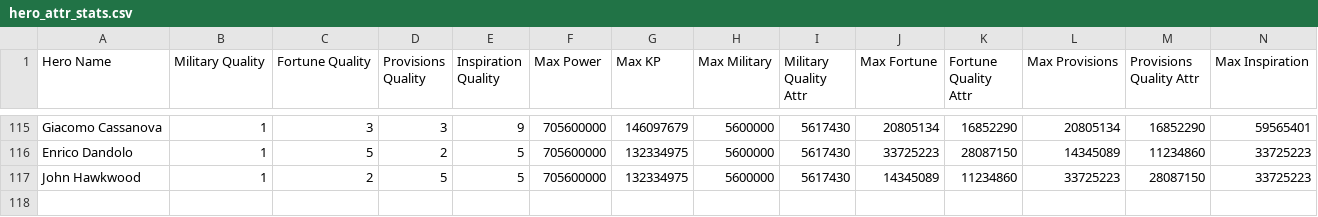
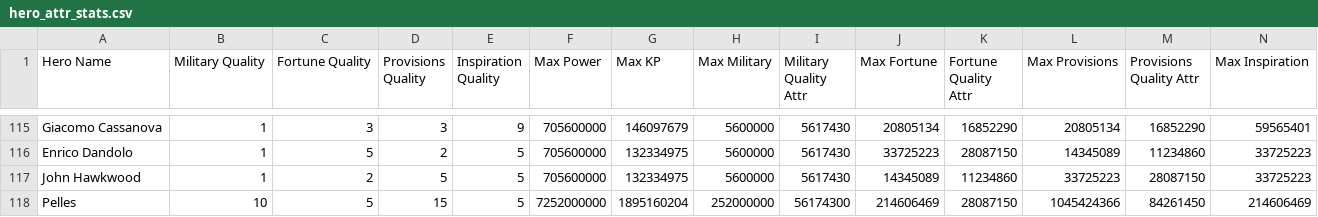
Before and after one commit to mmbutton/TDKBot, a CSV file: resources/hero_attr_stats.csv, drawn as a sheet; only a part is shown, gaps mark what is left out; rows hold the shown columns only; the diff names each change by its address in the sheet, - before the commit and + after, or states it on an @@ line.

Commit message:
Add pelles, update tourney farm

```diff
--- a/resources/hero_attr_stats.csv
+++ b/resources/hero_attr_stats.csv
+row 118: Pelles | 10 | 5 | 15 | 5 | 7252000000 | 1895160204 | 252000000 | 56174300 | 214606469 | 28087150 | 1045424366 | 84261450 | 214606469
```
Also changed, not shown: 1 other file.
